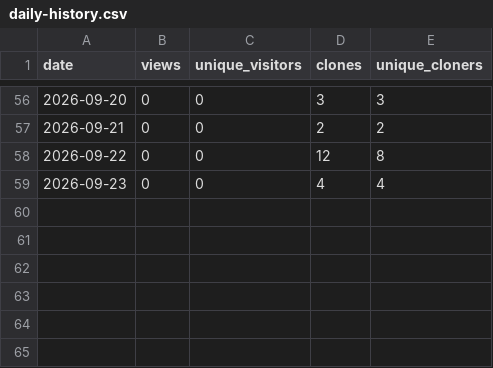
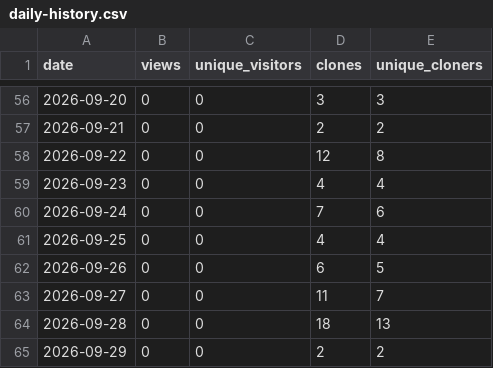
Before and after one commit to TemperalTemplar/floppy-project-interaction-system, a CSV file: analytics/github-traffic/daily-history.csv, drawn as a sheet; only a part is shown, gaps mark what is left out.

```diff
--- a/analytics/github-traffic/daily-history.csv
+++ b/analytics/github-traffic/daily-history.csv
@@ -59 +59,7 @@ date,views,unique_visitors,clones,unique_cloners
 2026-09-23,0,0,4,4
+2026-09-24,0,0,7,6
+2026-09-25,0,0,4,4
+2026-09-26,0,0,6,5
+2026-09-27,0,0,11,7
+2026-09-28,0,0,18,13
+2026-09-29,0,0,2,2
```
Also changed, not shown: analytics/github-traffic/rolling-summary-history.csv, 3 other files.
